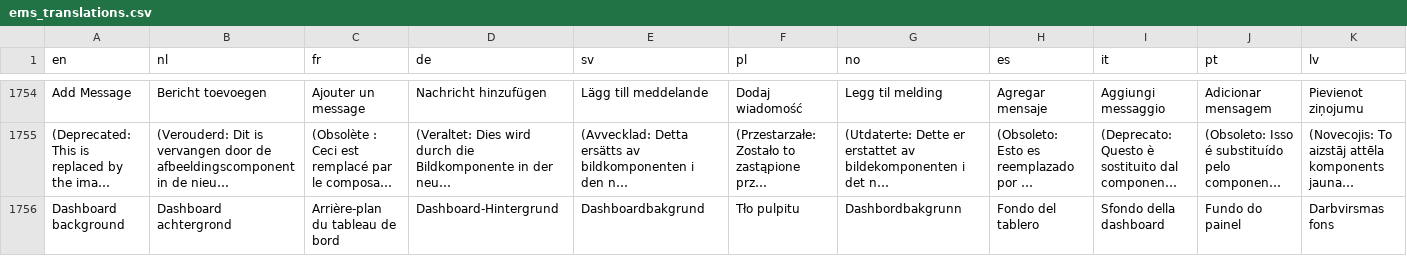
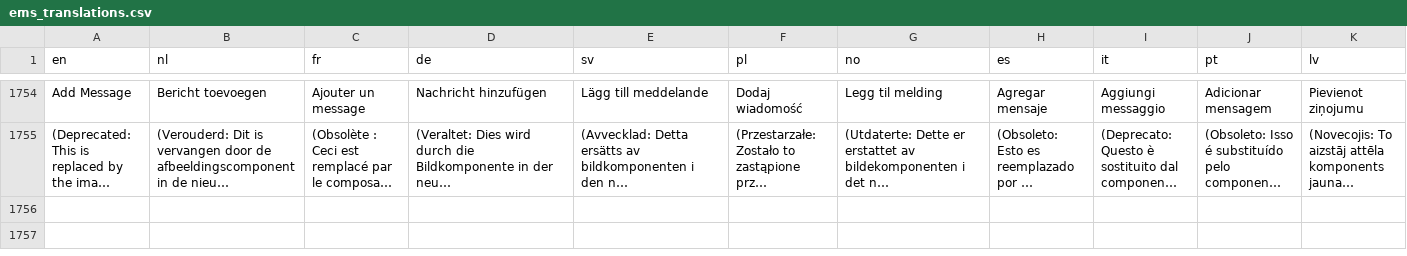
Before and after one commit to Elfsquad/translations, a CSV file: ems_translations.csv, drawn as a sheet; only a part is shown, gaps mark what is left out; long unchanged cells end in …; rows hold the shown columns only; the diff names each change by its address in the sheet, - before the commit and + after, or states it on an @@ line.

Commit message:
remove accidental duplicate

```diff
--- a/ems_translations.csv
+++ b/ems_translations.csv
-row 1756: Dashboard background | Dashboard achtergrond | Arrière-plan du tableau de bord | Dashboard-Hintergrund | Dashboardbakgrund | Tło pulpitu | Dashbordbakgrunn | Fondo del tablero | Sfondo della dashboard | Fundo do painel | Darbvirsmas fons
```
